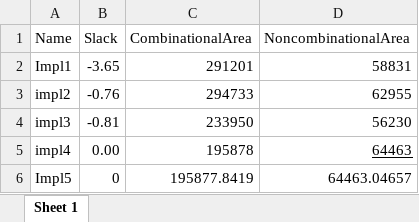
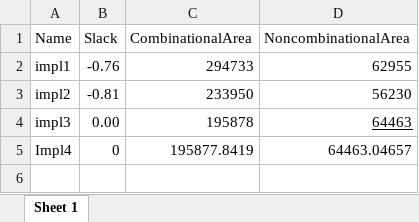
Before and after one commit to kevinvig7/fft-parallel4, an Excel workbook: Rcode/barrasRcode/areaTiempo.xlsx, sheet Sheet 1, drawn as a sheet; values as stored, in another font and other column widths than the file's, no borders; removed rows and columns are numbered as before the commit, all else as after; the diff names each change by its address in the sheet, - before the commit and + after, or states it on an @@ line.

```diff
--- a/Rcode/barrasRcode/areaTiempo.xlsx (sheet Sheet 1)
+++ b/Rcode/barrasRcode/areaTiempo.xlsx (sheet Sheet 1)
-row 2: Impl1 | -3.65 | 291201 | 58831
-A2 (Name): impl2
+A2 (Name): impl1
-A3 (Name): impl3
+A3 (Name): impl2
-A4 (Name): impl4
+A4 (Name): impl3
-A5 (Name): Impl5
+A5 (Name): Impl4
```
Also changed, not shown: Rcode/barrasRcode/powerArea.xlsx, 16 other files.
